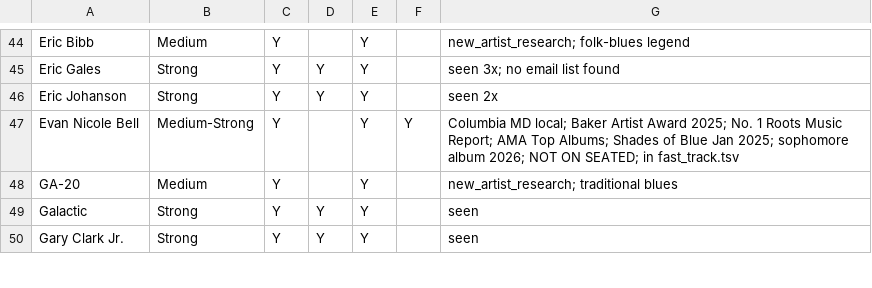
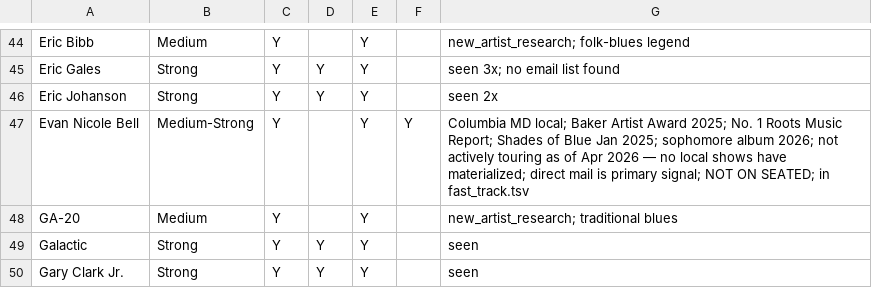
Before and after one commit to dan2bit/songs-for-my-funeral, a TSV file: live-shows/follows/follows_master.tsv, drawn as a sheet; only a part is shown, gaps mark what is left out.

Commit message:
docs: ENB note — document not actively touring as of Apr 2026, direct mail is primary signal

```diff
--- a/live-shows/follows/follows_master.tsv
+++ b/live-shows/follows/follows_master.tsv
@@ -46,3 +46,3 @@ Eric Gales	Strong	Y	Y	Y		seen 3x; no email list found
 Eric Johanson	Strong	Y	Y	Y		seen 2x
-Evan Nicole Bell	Medium-Strong	Y		Y	Y	Columbia MD local; Baker Artist Award 2025; No. 1 Roots Music Report; AMA Top Albums; Shades of Blue Jan 2025; sophomore album 2026; NOT ON SEATED; in fast_track.tsv
+Evan Nicole Bell	Medium-Strong	Y		Y	Y	Columbia MD local; Baker Artist Award 2025; No. 1 Roots Music Report; Shades of Blue Jan 2025; sophomore album 2026; not actively touring as of Apr 2026 — no local shows have materialized; direct mail is primary signal; NOT ON SEATED; in fast_track.tsv
 GA-20	Medium	Y		Y		new_artist_research; traditional blues
```
